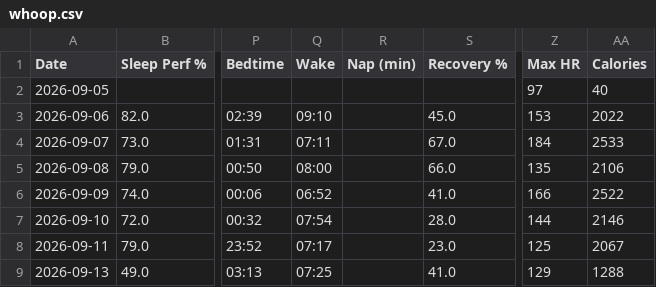
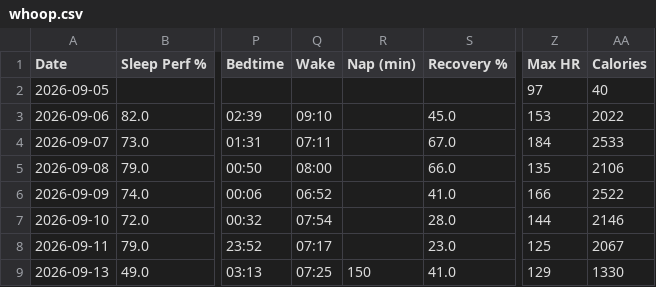
Before and after one commit to nithinn11/whoopstatus, a CSV file: data/whoop.csv, drawn as a sheet; only a part is shown, gaps mark what is left out; the diff names each change by its address in the sheet, - before the commit and + after, or states it on an @@ line.

```diff
--- a/data/whoop.csv
+++ b/data/whoop.csv
-R9 (Nap (min)): (empty)
+R9 (Nap (min)): 150
-AA9 (Calories): 1288
+AA9 (Calories): 1330
```
Also changed, not shown: 1 other file.
